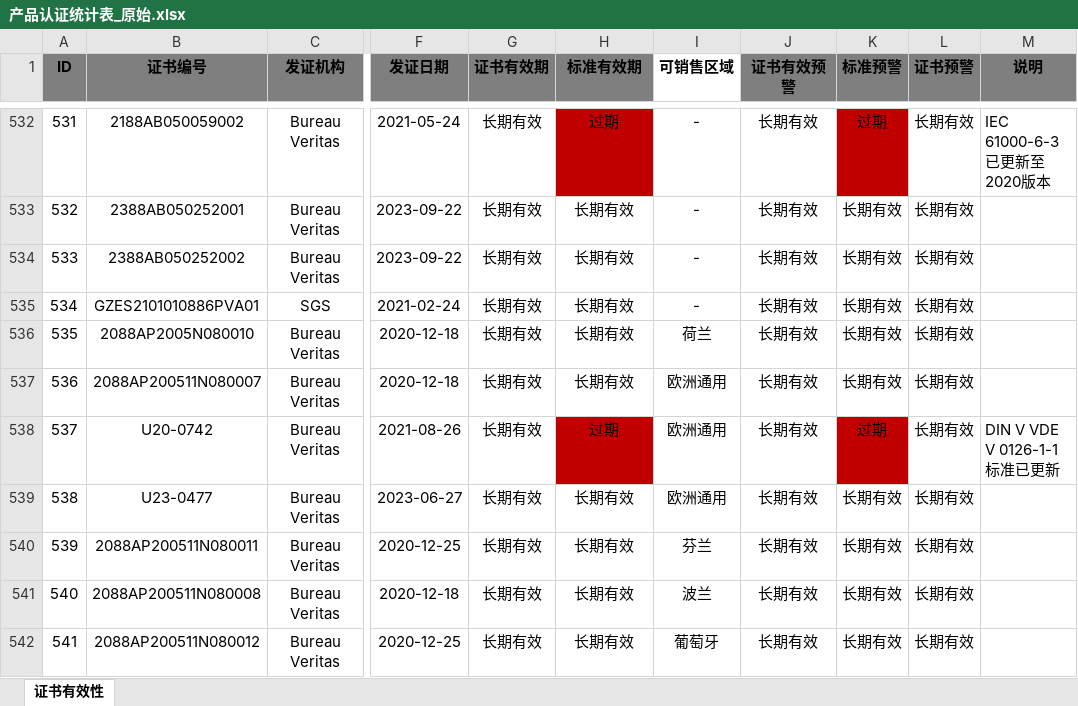
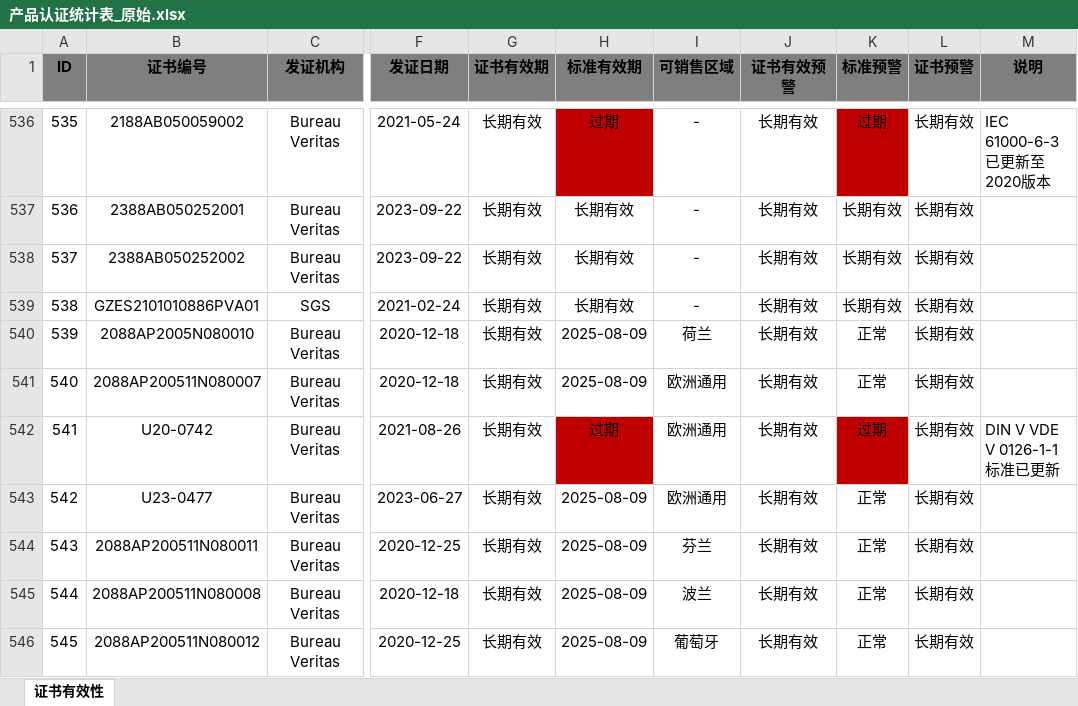
Before and after one commit to JacobLiou/CertificationDataViewer, an Excel workbook: Sofar.CertificationDataViewer/产品认证统计表_原始.xlsx, sheet 证书有效性, drawn as a sheet; only a part is shown, gaps mark what is left out; values as stored, in another font and other column widths than the file's, no borders; addresses are those after the commit; the diff covers the shown part only; the diff names each change by its address in the sheet, - before the commit and + after, or states it on an @@ line.

```diff
--- a/Sofar.CertificationDataViewer/产品认证统计表_原始.xlsx (sheet 证书有效性)
+++ b/Sofar.CertificationDataViewer/产品认证统计表_原始.xlsx (sheet 证书有效性)
-I1 fill: none
+I1 fill: #7F7F7F
@@ column A (ID) renumbered from row 112 down @@
-H540:H541 (标准有效期): 长期有效
+H540:H541 (标准有效期): 2025-08-09
-K540:K541 (标准预警): 长期有效
+K540:K541 (标准预警): 正常
-H543:H546 (标准有效期): 长期有效
+H543:H546 (标准有效期): 2025-08-09
-K543:K546 (标准预警): 长期有效
+K543:K546 (标准预警): 正常
```
Also changed, not shown: 13 added rows, 216 edited cells and cell formats elsewhere in this sheet, formulas that keep their value, 7 other files.
